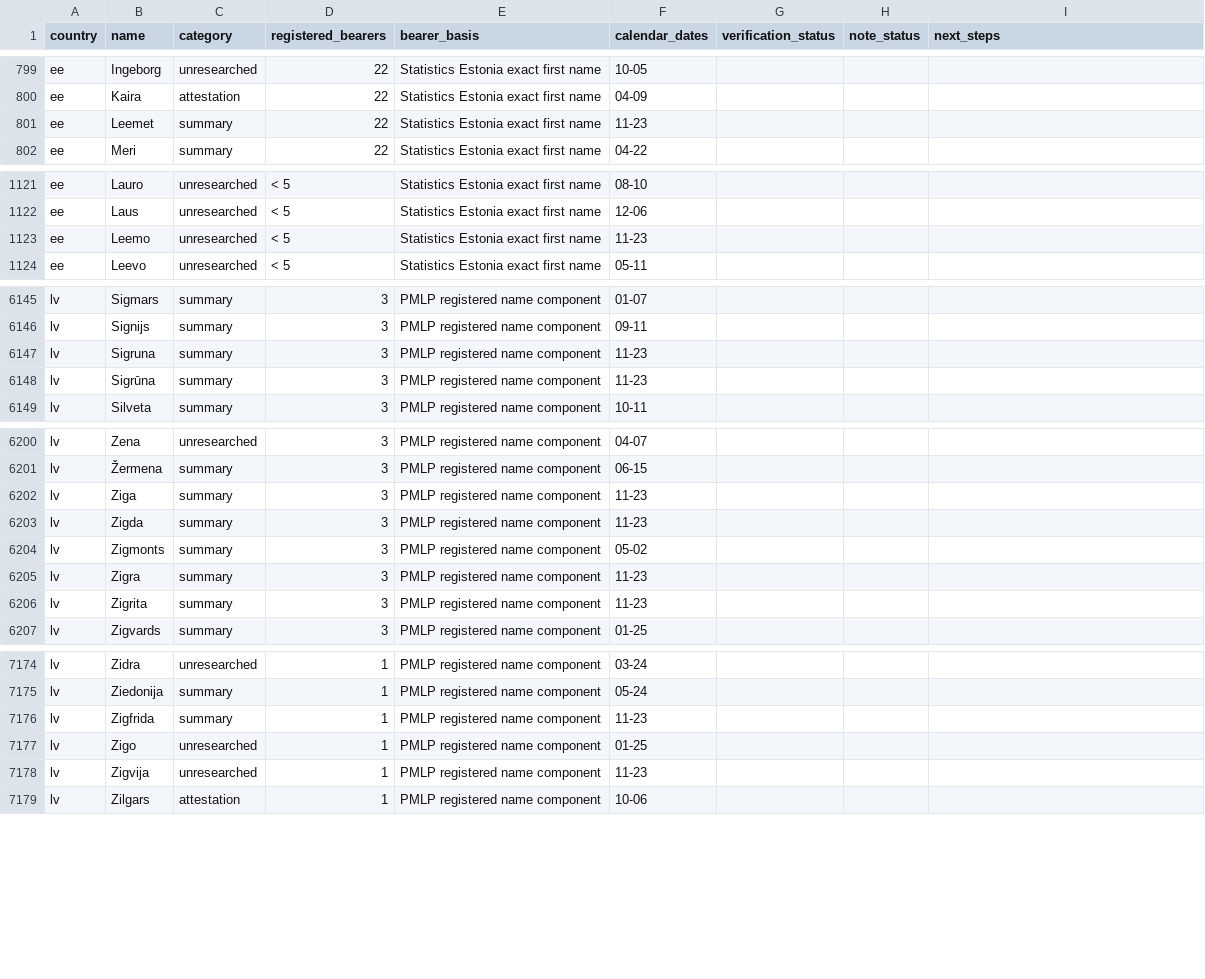
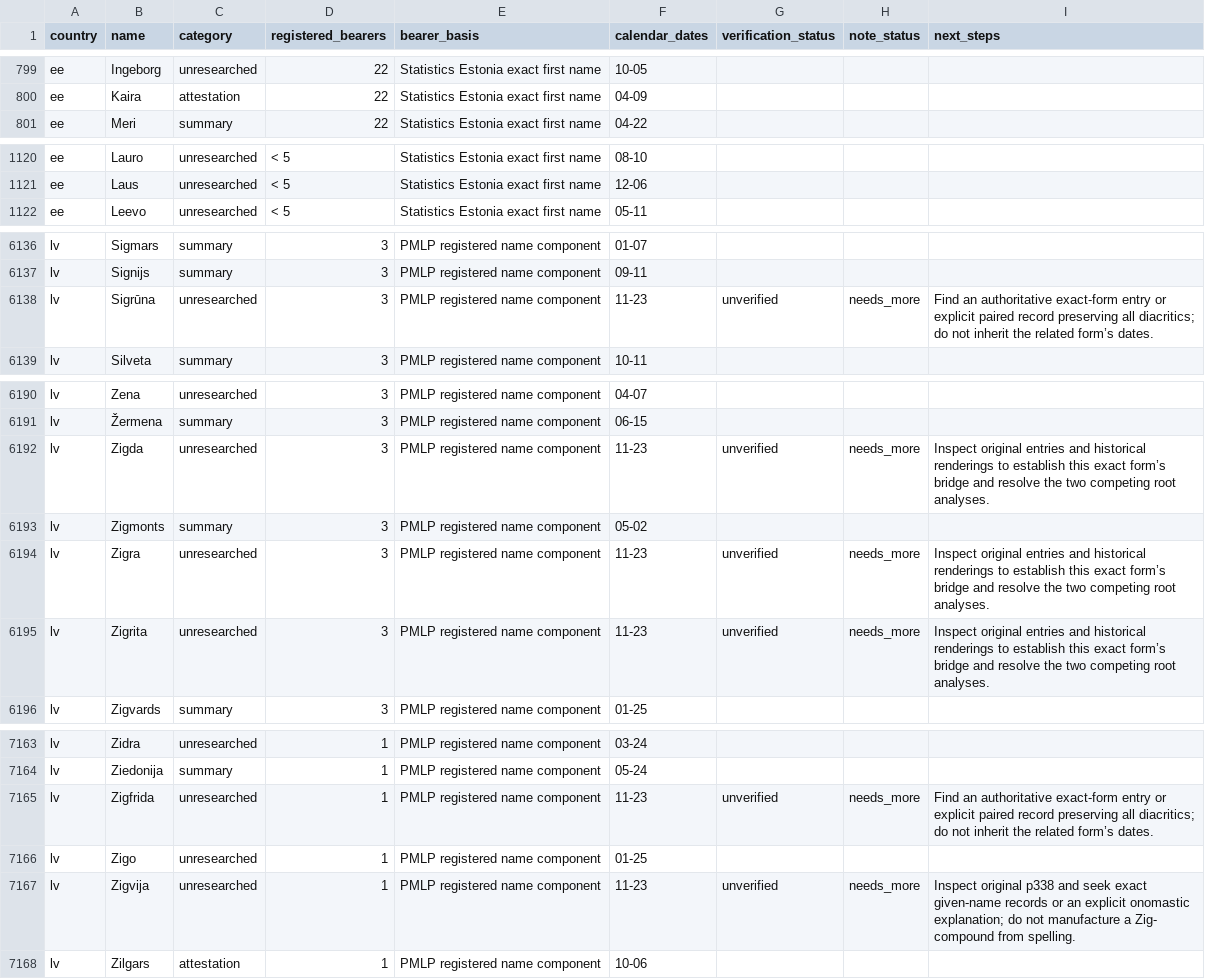
Before and after one commit to nimda5/baltic-widgets, a CSV file: research/namedays/backlog.csv, drawn as a sheet; only a part is shown, gaps mark what is left out; the diff covers the shown part only.

Commit message:
Research 23 November name histories across Baltic calendars

```diff
--- a/research/namedays/backlog.csv
+++ b/research/namedays/backlog.csv
@@ -800,3 +800,2 @@ ee,Ingeborg,unresearched,22,Statistics Estonia exact first name,10-05,,,
 ee,Kaira,attestation,22,Statistics Estonia exact first name,04-09,,,
-ee,Leemet,summary,22,Statistics Estonia exact first name,11-23,,,
 ee,Meri,summary,22,Statistics Estonia exact first name,04-22,,,
@@ -1122,3 +1121,2 @@ ee,Lauro,unresearched,< 5,Statistics Estonia exact first name,08-10,,,
 ee,Laus,unresearched,< 5,Statistics Estonia exact first name,12-06,,,
-ee,Leemo,unresearched,< 5,Statistics Estonia exact first name,11-23,,,
 ee,Leevo,unresearched,< 5,Statistics Estonia exact first name,05-11,,,
@@ -6146,4 +6137,3 @@ lv,Sigmars,summary,3,PMLP registered name component,01-07,,,
 lv,Signijs,summary,3,PMLP registered name component,09-11,,,
-lv,Sigruna,summary,3,PMLP registered name component,11-23,,,
-lv,Sigrūna,summary,3,PMLP registered name component,11-23,,,
+lv,Sigrūna,unresearched,3,PMLP registered name component,11-23,unverified,needs_more,Find an authoritative exact-form entry or explicit paired record preserving all diacritics; do not inherit the related form’s dates.
 lv,Silveta,summary,3,PMLP registered name component,10-11,,,
@@ -6201,7 +6191,6 @@ lv,Zena,unresearched,3,PMLP registered name component,04-07,,,
 lv,Žermena,summary,3,PMLP registered name component,06-15,,,
-lv,Ziga,summary,3,PMLP registered name component,11-23,,,
-lv,Zigda,summary,3,PMLP registered name component,11-23,,,
+lv,Zigda,unresearched,3,PMLP registered name component,11-23,unverified,needs_more,Inspect original entries and historical renderings to establish this exact form’s bridge and resolve the two competing root analyses.
 lv,Zigmonts,summary,3,PMLP registered name component,05-02,,,
-lv,Zigra,summary,3,PMLP registered name component,11-23,,,
-lv,Zigrita,summary,3,PMLP registered name component,11-23,,,
+lv,Zigra,unresearched,3,PMLP registered name component,11-23,unverified,needs_more,Inspect original entries and historical renderings to establish this exact form’s bridge and resolve the two competing root analyses.
+lv,Zigrita,unresearched,3,PMLP registered name component,11-23,unverified,needs_more,Inspect original entries and historical renderings to establish this exact form’s bridge and resolve the two competing root analyses.
 lv,Zigvards,summary,3,PMLP registered name component,01-25,,,
@@ -7175,5 +7164,5 @@ lv,Zidra,unresearched,1,PMLP registered name component,03-24,,,
 lv,Ziedonija,summary,1,PMLP registered name component,05-24,,,
-lv,Zigfrida,summary,1,PMLP registered name component,11-23,,,
+lv,Zigfrida,unresearched,1,PMLP registered name component,11-23,unverified,needs_more,Find an authoritative exact-form entry or explicit paired record preserving all diacritics; do not inherit the related form’s dates.
 lv,Zigo,unresearched,1,PMLP registered name component,01-25,,,
-lv,Zigvija,unresearched,1,PMLP registered name component,11-23,,,
+lv,Zigvija,unresearched,1,PMLP registered name component,11-23,unverified,needs_more,Inspect original p338 and seek exact given-name records or an explicit onomastic explanation; do not manufacture a Zig- compound from spelling.
 lv,Zilgars,attestation,1,PMLP registered name component,10-06,,,
```
Also changed, not shown: 7 removed rows and 30 edited cells elsewhere in this file, research/namedays/date-queue.csv, 24 other files.
